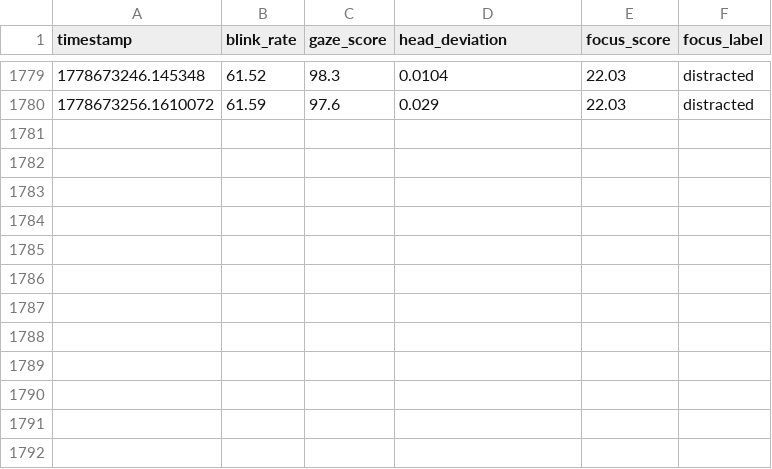
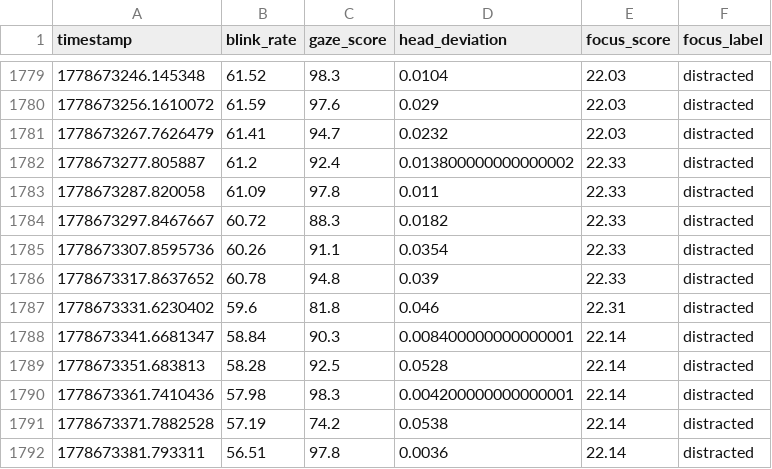
Before and after one commit to Dalmas-Omukaga/sync-flow, a CSV file: data/live/focus_predictions_live.csv, drawn as a sheet; only a part is shown, gaps mark what is left out.

Commit message:
sync: 1778673387

```diff
--- a/data/live/focus_predictions_live.csv
+++ b/data/live/focus_predictions_live.csv
@@ -1780 +1780,13 @@ timestamp,blink_rate,gaze_score,head_deviation,focus_score,focus_label
 1778673256.1610072,61.59,97.6,0.029,22.03,distracted
+1778673267.7626479,61.41,94.7,0.0232,22.03,distracted
+1778673277.805887,61.2,92.4,0.013800000000000002,22.33,distracted
+1778673287.820058,61.09,97.8,0.011,22.33,distracted
+1778673297.8467667,60.72,88.3,0.0182,22.33,distracted
+1778673307.8595736,60.26,91.1,0.0354,22.33,distracted
+1778673317.8637652,60.78,94.8,0.039,22.33,distracted
+1778673331.6230402,59.6,81.8,0.046,22.31,distracted
+1778673341.6681347,58.84,90.3,0.008400000000000001,22.14,distracted
+1778673351.683813,58.28,92.5,0.0528,22.14,distracted
+1778673361.7410436,57.98,98.3,0.004200000000000001,22.14,distracted
+1778673371.7882528,57.19,74.2,0.0538,22.14,distracted
+1778673381.793311,56.51,97.8,0.0036,22.14,distracted
```
